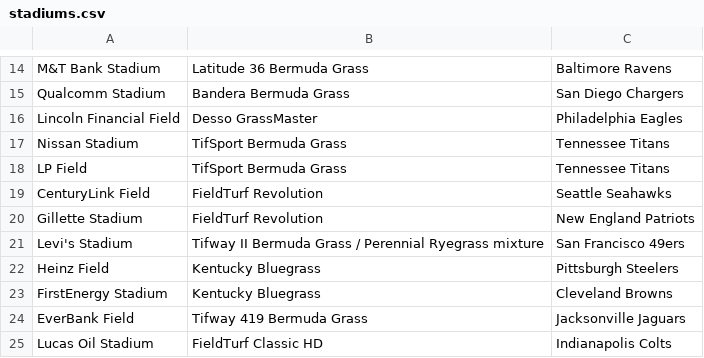
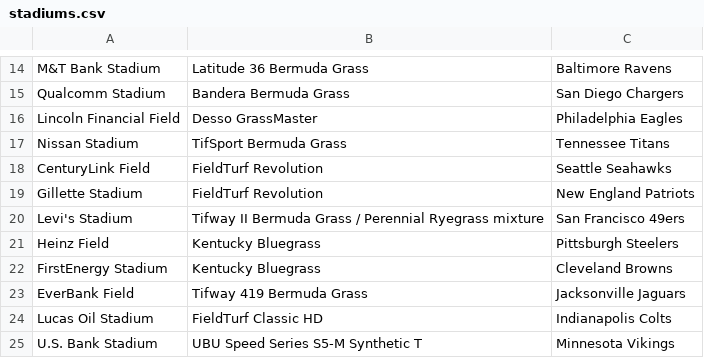
Before and after one commit to derrick2105/nflStatsProj, a CSV file: data/stadiums/stadiums.csv, drawn as a sheet; only a part is shown, gaps mark what is left out; the shorter side is filled out with more unchanged rows.

```diff
--- a/data/stadiums/stadiums.csv
+++ b/data/stadiums/stadiums.csv
@@ -17,3 +17,2 @@ Lincoln Financial Field,Desso GrassMaster,Philadelphia Eagles
 Nissan Stadium,TifSport Bermuda Grass,Tennessee Titans
-LP Field,TifSport Bermuda Grass,Tennessee Titans
 CenturyLink Field,FieldTurf Revolution,Seattle Seahawks
```
Also changed, not shown: data/schedules/2010_sched.csv, data/schedules/2011_sched.csv, 11 other files.
